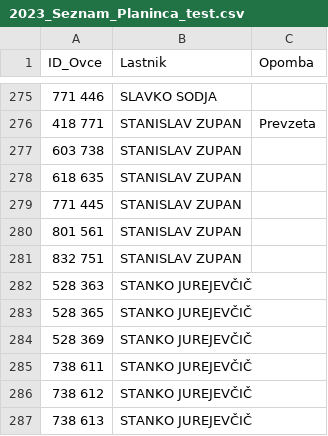
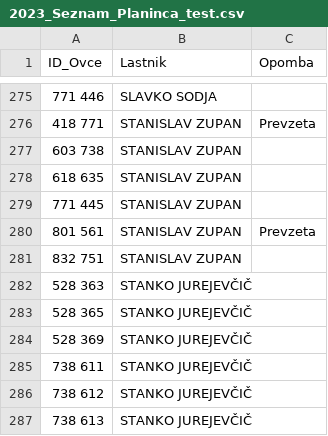
Before and after one commit to davidrihtarsic/Seznam_ovac, a CSV file: 2023_Seznam_Planinca_test.csv, drawn as a sheet; only a part is shown, gaps mark what is left out.

Commit message:
david

```diff
--- a/2023_Seznam_Planinca_test.csv
+++ b/2023_Seznam_Planinca_test.csv
@@ -279,3 +279,3 @@
 771 445,STANISLAV ZUPAN
-801 561,STANISLAV ZUPAN
+801 561,STANISLAV ZUPAN,Prevzeta
 832 751,STANISLAV ZUPAN
```
